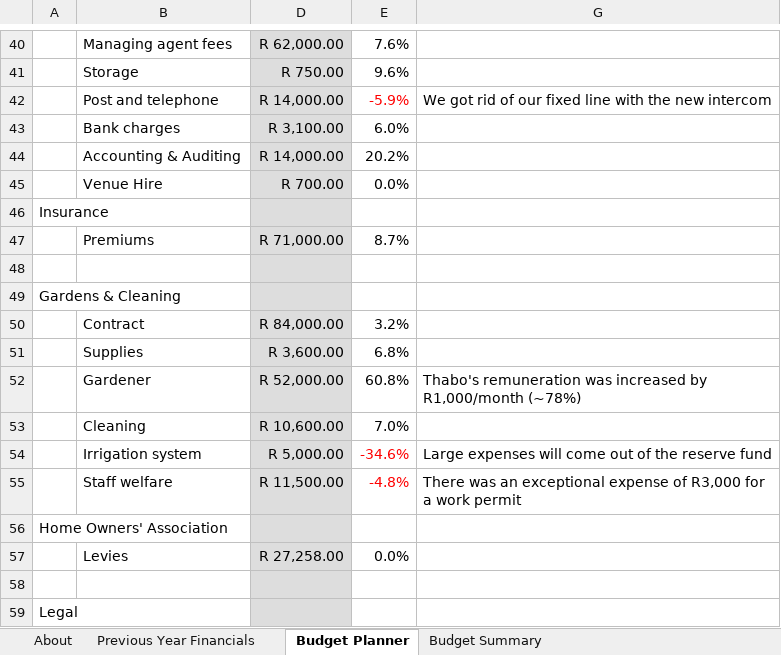
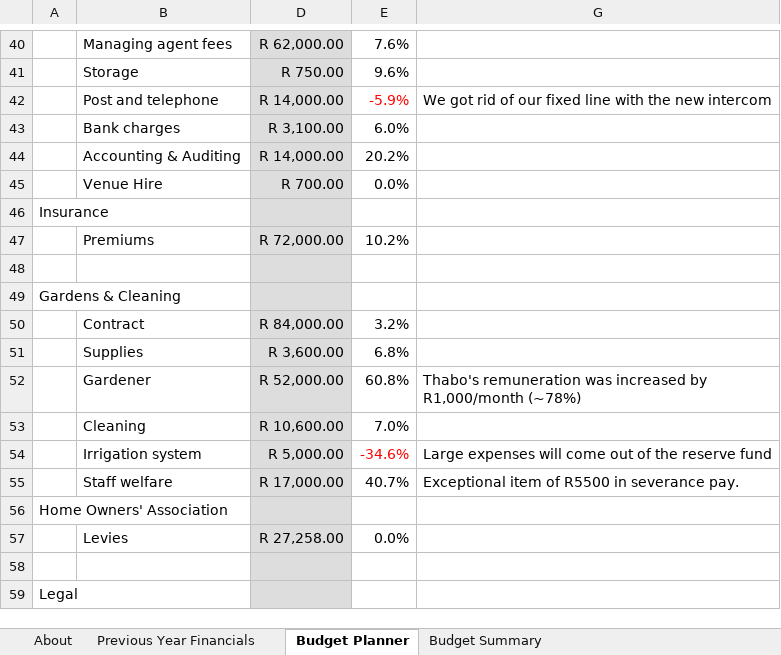
Before and after one commit to tokaivillas/ReservesPlanner, an Excel workbook: real_world/brittany_tokai_villas/2017_2018/AdministrativeBudget.xlsx, sheet Budget Planner, drawn as a sheet; only a part is shown, gaps mark what is left out; values as stored, in another font and other column widths than the file's, no borders; removed rows and columns are numbered as before the commit, all else as after; the diff names each change by its address in the sheet, - before the commit and + after, or states it on an @@ line.

```diff
--- a/real_world/brittany_tokai_villas/2017_2018/AdministrativeBudget.xlsx (sheet Budget Planner)
+++ b/real_world/brittany_tokai_villas/2017_2018/AdministrativeBudget.xlsx (sheet Budget Planner)
-D47: R 71,000.00
+D47: R 72,000.00
-E47: 8.7%
+E47: 10.2%
-row 55:  | Staff welfare | R 11,500.00 | -4.8% | There was an exceptional expense of R3,000 for a work permit
+row 55:  | Staff welfare | R 17,000.00 | 40.7% | Exceptional item of R5500 in severance pay.
```
Also changed, not shown: sheet Budget Summary, hidden cells, real_world/brittany_tokai_villas/2017_2018/ReserveFundBudget.xlsx, 4 other files.
